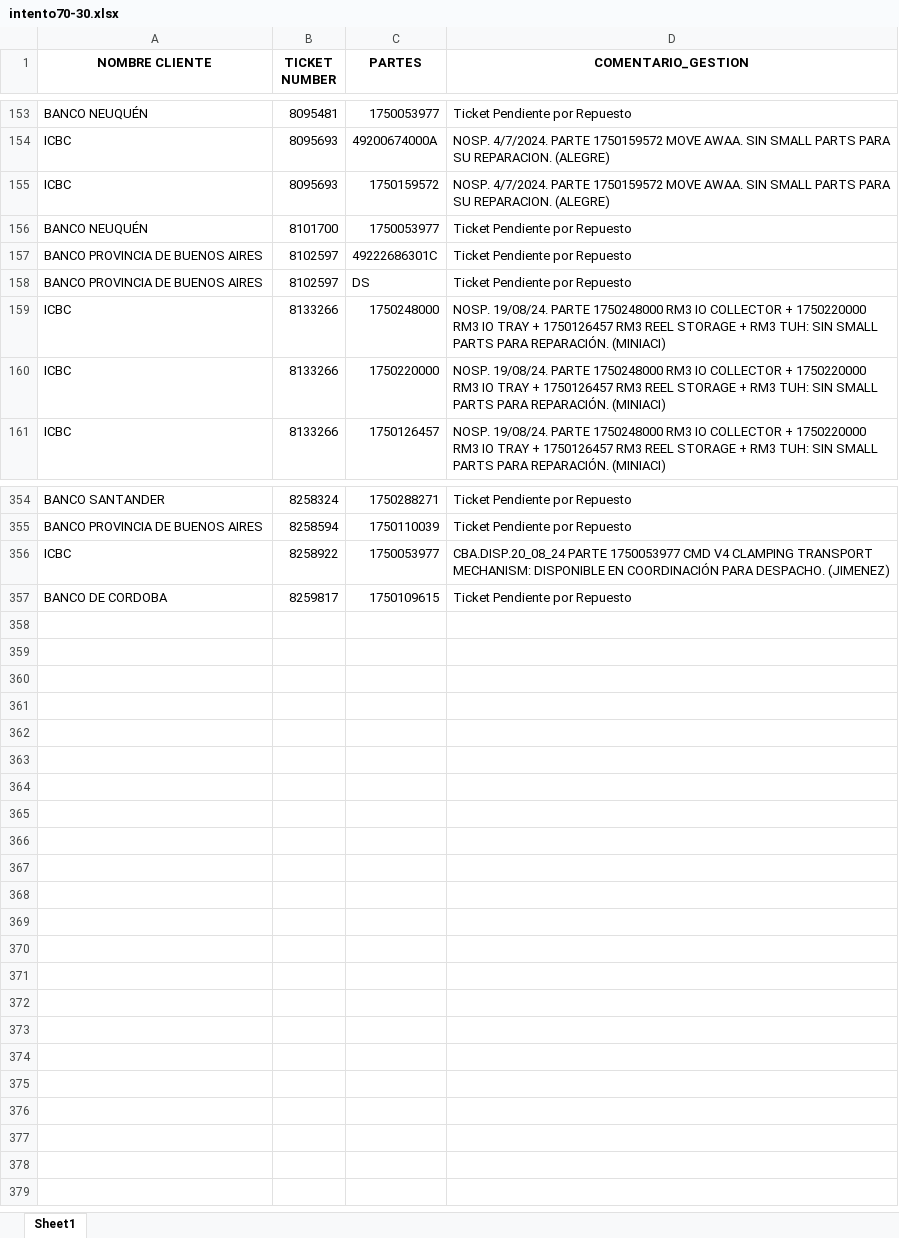
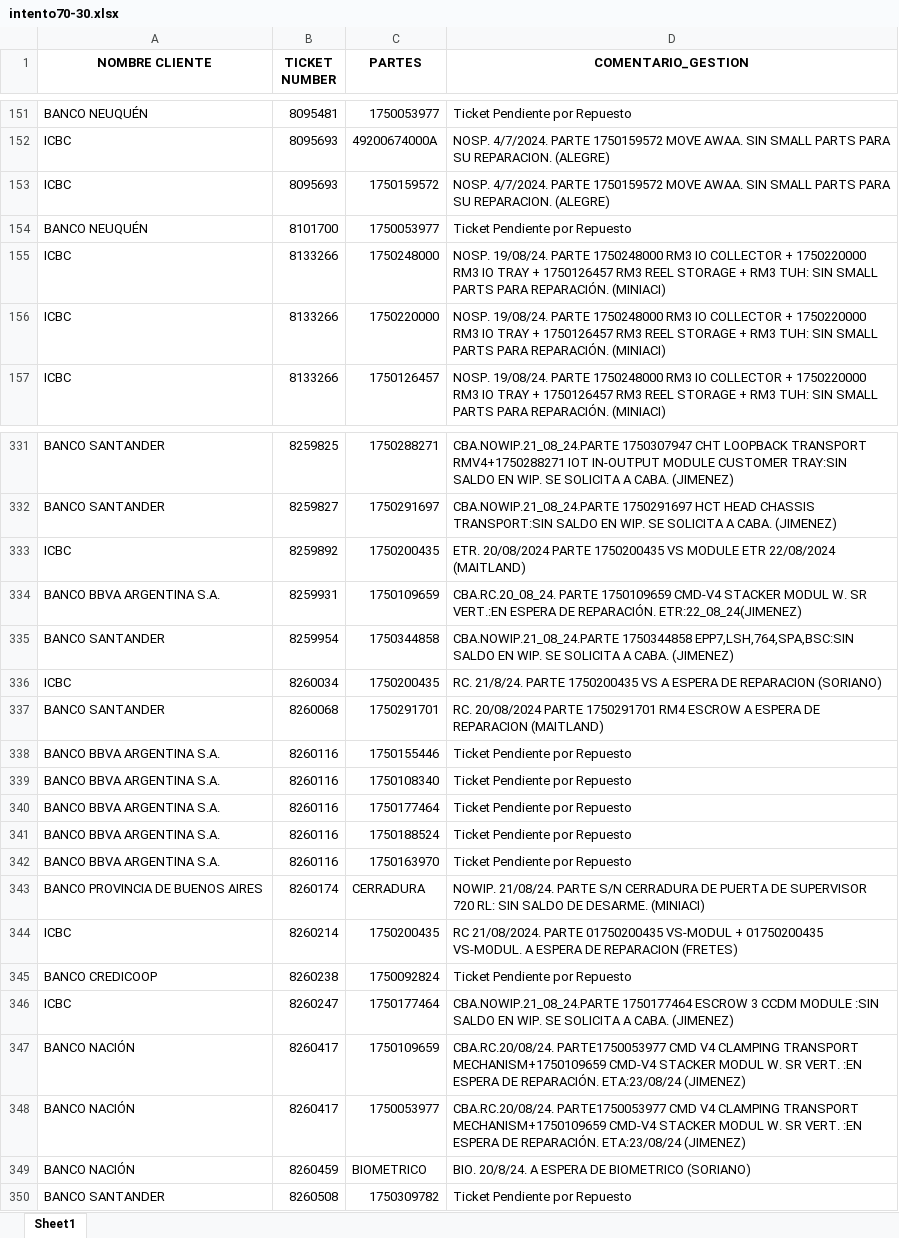
Before and after one commit to lucasrdrz/testdn, an Excel workbook: intento70-30.xlsx, sheet Sheet1, drawn as a sheet; only a part is shown, gaps mark what is left out; values as stored, in another font and other column widths than the file's, no borders; removed rows and columns are numbered as before the commit, all else as after; the diff covers the shown part only; the diff names each change by its address in the sheet, - before the commit and + after, or states it on an @@ line.

```diff
--- a/intento70-30.xlsx (sheet Sheet1)
+++ b/intento70-30.xlsx (sheet Sheet1)
-row 157: BANCO PROVINCIA DE BUENOS AIRES | 8102597 | 49222686301C | Ticket Pendiente por Repuesto
-row 158: BANCO PROVINCIA DE BUENOS AIRES | 8102597 | DS | Ticket Pendiente por Repuesto
-B331 (TICKET NUMBER): 8258324
+B331 (TICKET NUMBER): 8259825
-D331 (COMENTARIO_GESTION): Ticket Pendiente por Repuesto
+D331 (COMENTARIO_GESTION): CBA.NOWIP.21_08_24.PARTE 1750307947 CHT LOOPBACK TRANSPORT RMV4+1750288271 IOT IN-OUTPUT MODULE CUSTOMER TRAY:SIN SALDO EN WIP. SE SOLICITA A CABA. (JIMENEZ)
-row 355: BANCO PROVINCIA DE BUENOS AIRES | 8258594 | 1750110039 | Ticket Pendiente por Repuesto
+row 332: BANCO SANTANDER | 8259827 | 1750291697 | CBA.NOWIP.21_08_24.PARTE 1750291697 HCT HEAD CHASSIS TRANSPORT:SIN SALDO EN WIP. SE SOLICITA A CABA. (JIMENEZ)
+row 333: ICBC | 8259892 | 1750200435 | ETR. 20/08/2024 PARTE 1750200435 VS MODULE ETR 22/08/2024 (MAITLAND)
+row 334: BANCO BBVA ARGENTINA S.A. | 8259931 | 1750109659 | CBA.RC.20_08_24. PARTE 1750109659 CMD-V4 STACKER MODUL W. SR VERT.:EN ESPERA DE REPARACIÓN. ETR:22_08_24(JIMENEZ)
+row 335: BANCO SANTANDER | 8259954 | 1750344858 | CBA.NOWIP.21_08_24.PARTE 1750344858 EPP7,LSH,764,SPA,BSC:SIN SALDO EN WIP. SE SOLICITA A CABA. (JIMENEZ)
+row 336: ICBC | 8260034 | 1750200435 | RC. 21/8/24. PARTE 1750200435 VS A ESPERA DE REPARACION (SORIANO)
+row 337: BANCO SANTANDER | 8260068 | 1750291701 | RC. 20/08/2024 PARTE 1750291701 RM4 ESCROW A ESPERA DE REPARACION (MAITLAND)
+row 338: BANCO BBVA ARGENTINA S.A. | 8260116 | 1750155446 | Ticket Pendiente por Repuesto
+row 339: BANCO BBVA ARGENTINA S.A. | 8260116 | 1750108340 | Ticket Pendiente por Repuesto
+row 340: BANCO BBVA ARGENTINA S.A. | 8260116 | 1750177464 | Ticket Pendiente por Repuesto
+row 341: BANCO BBVA ARGENTINA S.A. | 8260116 | 1750188524 | Ticket Pendiente por Repuesto
+row 342: BANCO BBVA ARGENTINA S.A. | 8260116 | 1750163970 | Ticket Pendiente por Repuesto
+row 343: BANCO PROVINCIA DE BUENOS AIRES | 8260174 | CERRADURA | NOWIP. 21/08/24. PARTE S/N CERRADURA DE PUERTA DE SUPERVISOR 720 RL: SIN SALDO DE DESARME. (MINIACI)
+row 344: ICBC | 8260214 | 1750200435 | RC 21/08/2024. PARTE 01750200435 VS-MODUL + 01750200435 VS-MODUL. A ESPERA DE REPARACION (FRETES)
+row 345: BANCO CREDICOOP | 8260238 | 1750092824 | Ticket Pendiente por Repuesto
-B346 (TICKET NUMBER): 8258922
+B346 (TICKET NUMBER): 8260247
-C346 (PARTES): 1750053977
+C346 (PARTES): 1750177464
-D346 (COMENTARIO_GESTION): CBA.DISP.20_08_24 PARTE 1750053977 CMD V4 CLAMPING TRANSPORT MECHANISM: DISPONIBLE EN COORDINACIÓN PARA DESPACHO. (JIMENEZ)
+D346 (COMENTARIO_GESTION): CBA.NOWIP.21_08_24.PARTE 1750177464 ESCROW 3 CCDM MODULE :SIN SALDO EN WIP. SE SOLICITA A CABA. (JIMENEZ)
-row 357: BANCO DE CORDOBA | 8259817 | 1750109615 | Ticket Pendiente por Repuesto
+row 347: BANCO NACIÓN | 8260417 | 1750109659 | CBA.RC.20/08/24. PARTE1750053977 CMD V4 CLAMPING TRANSPORT MECHANISM+1750109659 CMD-V4 STACKER MODUL W. SR VERT. :EN ESPERA DE REPARACIÓN. ETA:23/08/24 (JIMENEZ)
+row 348: BANCO NACIÓN | 8260417 | 1750053977 | CBA.RC.20/08/24. PARTE1750053977 CMD V4 CLAMPING TRANSPORT MECHANISM+1750109659 CMD-V4 STACKER MODUL W. SR VERT. :EN ESPERA DE REPARACIÓN. ETA:23/08/24 (JIMENEZ)
+row 349: BANCO NACIÓN | 8260459 | BIOMETRICO | BIO. 20/8/24. A ESPERA DE BIOMETRICO (SORIANO)
+row 350: BANCO SANTANDER | 8260508 | 1750309782 | Ticket Pendiente por Repuesto
```
Also changed, not shown: 19 added rows, 40 removed rows and 6 edited cells elsewhere in this sheet, TicktesPendientes.xlsx, 1 other file.
